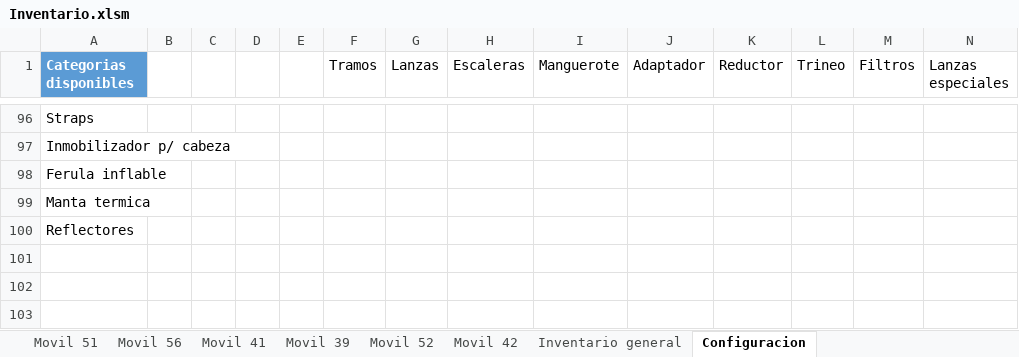
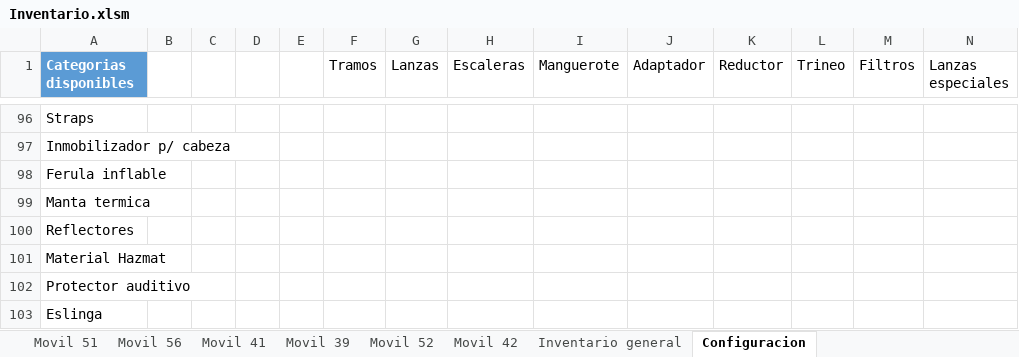
Before and after one commit to martov1/inventarioBros, an Excel workbook: Inventario.xlsm, sheet Configuracion, drawn as a sheet; only a part is shown, gaps mark what is left out; values as stored, in another font and other column widths than the file's, no borders; table styles not drawn; rows hold the shown columns only; the diff names each change by its address in the sheet, - before the commit and + after, or states it on an @@ line.

```diff
--- a/Inventario.xlsm (sheet Configuracion)
+++ b/Inventario.xlsm (sheet Configuracion)
+row 101: Material Hazmat
+row 102: Protector auditivo
+row 103: Eslinga
```
Also changed, not shown: sheet Movil 56, sheet Movil 51.
